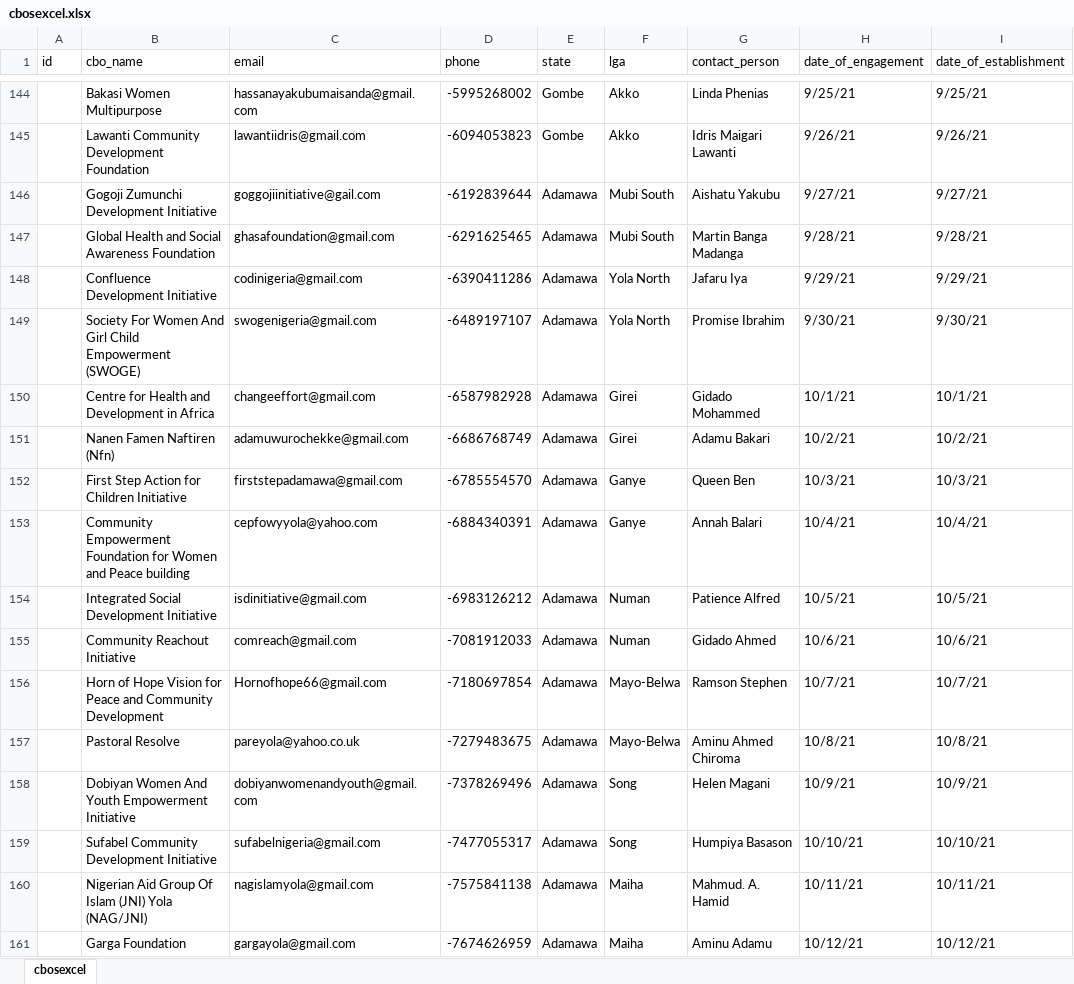
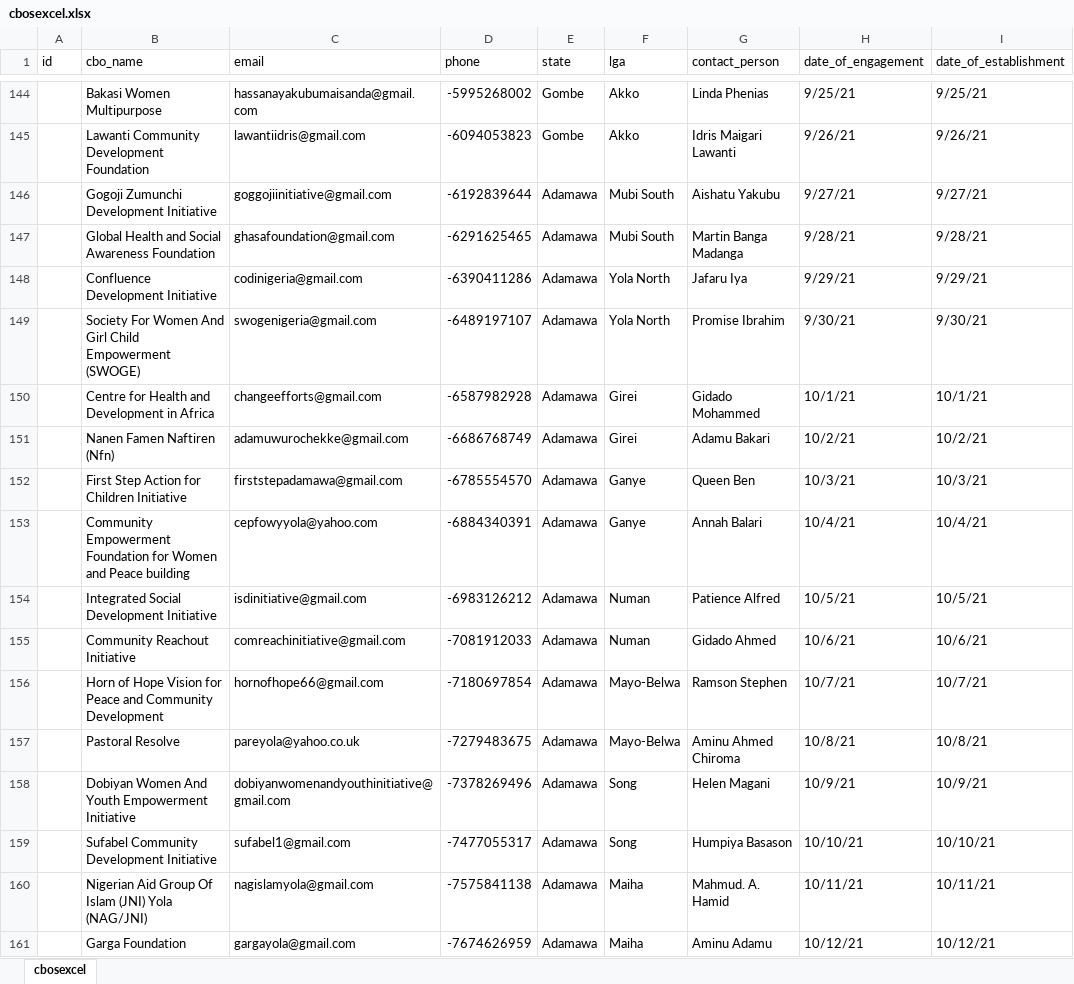
Before and after one commit to jonasgodfrey/accomis, an Excel workbook: public/excel/cbosexcel.xlsx, sheet cbosexcel, drawn as a sheet; only a part is shown, gaps mark what is left out; values as stored, in another font and other column widths than the file's, no cell formats; the diff covers the shown part only; the diff names each change by its address in the sheet, - before the commit and + after, or states it on an @@ line.

```diff
--- a/public/excel/cbosexcel.xlsx (sheet cbosexcel)
+++ b/public/excel/cbosexcel.xlsx (sheet cbosexcel)
-C146 (email): goggojiinitiative@gail.com
+C146 (email): goggojiinitiative@gmail.com
-C150 (email): changeeffort@gmail.com
+C150 (email): changeefforts@gmail.com
-C155 (email): comreach@gmail.com
+C155 (email): comreachinitiative@gmail.com
-C156 (email): Hornofhope66@gmail.com
+C156 (email): hornofhope66@gmail.com
-C158 (email): dobiyanwomenandyouth@gmail.com
+C158 (email): dobiyanwomenandyouthinitiative@gmail.com
-C159 (email): sufabelnigeria@gmail.com
+C159 (email): sufabel1@gmail.com
```
Also changed, not shown: 100 edited cells elsewhere in this sheet, cell formats, 5 other files.
